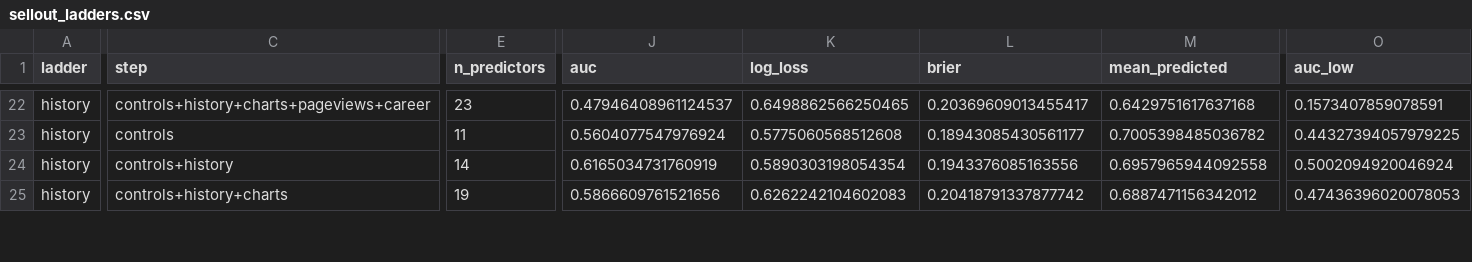
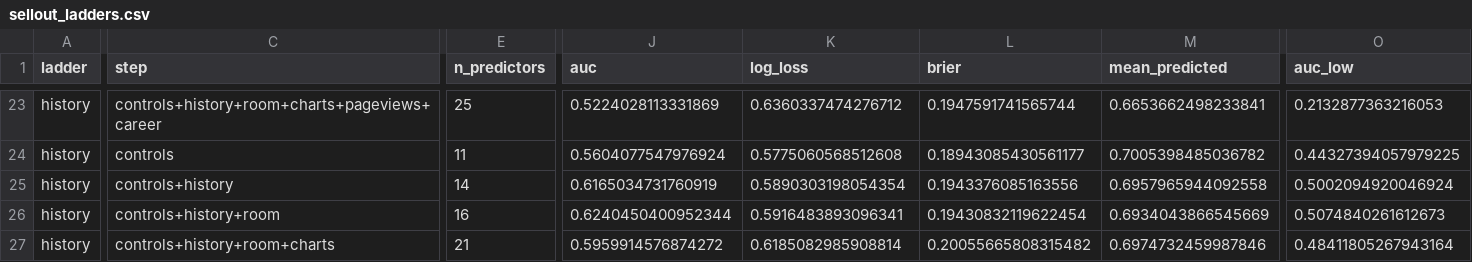
Before and after one commit to msteines0312/concert-ticket-tracking, a CSV file: reports/tables/sellout_ladders.csv, drawn as a sheet; only a part is shown, gaps mark what is left out; addresses are those after the commit; rows hold the shown columns only; the diff covers the shown part only; the diff names each change by its address in the sheet, - before the commit and + after, or states it on an @@ line.

```diff
--- a/reports/tables/sellout_ladders.csv
+++ b/reports/tables/sellout_ladders.csv
-C23 (step): controls+history+charts+pageviews+career
+C23 (step): controls+history+room+charts+pageviews+career
-E23 (n_predictors): 23
+E23 (n_predictors): 25
-J23 (auc): 0.47946408961124537
+J23 (auc): 0.5224028113331869
-K23 (log_loss): 0.6498862566250465
+K23 (log_loss): 0.6360337474276712
-L23 (brier): 0.20369609013455417
+L23 (brier): 0.1947591741565744
-M23 (mean_predicted): 0.6429751617637168
+M23 (mean_predicted): 0.6653662498233841
-O23 (auc_low): 0.1573407859078591
+O23 (auc_low): 0.2132877363216053
+row 26: history | controls+history+room | 16 | 0.6240450400952344 | 0.5916483893096341 | 0.19430832119622454 | 0.6934043866545669 | 0.5074840261612673
-C27 (step): controls+history+charts
+C27 (step): controls+history+room+charts
-E27 (n_predictors): 19
+E27 (n_predictors): 21
-J27 (auc): 0.5866609761521656
+J27 (auc): 0.5959914576874272
-K27 (log_loss): 0.6262242104602083
+K27 (log_loss): 0.6185082985908814
-L27 (brier): 0.20418791337877742
+L27 (brier): 0.20055665808315482
-M27 (mean_predicted): 0.6887471156342012
+M27 (mean_predicted): 0.6974732459987846
-O27 (auc_low): 0.47436396020078053
+O27 (auc_low): 0.48411805267943164
```
Also changed, not shown: 1 added row and 58 edited cells elsewhere in this file, reports/tables/sellout_coefficients.csv, 5 other files.
